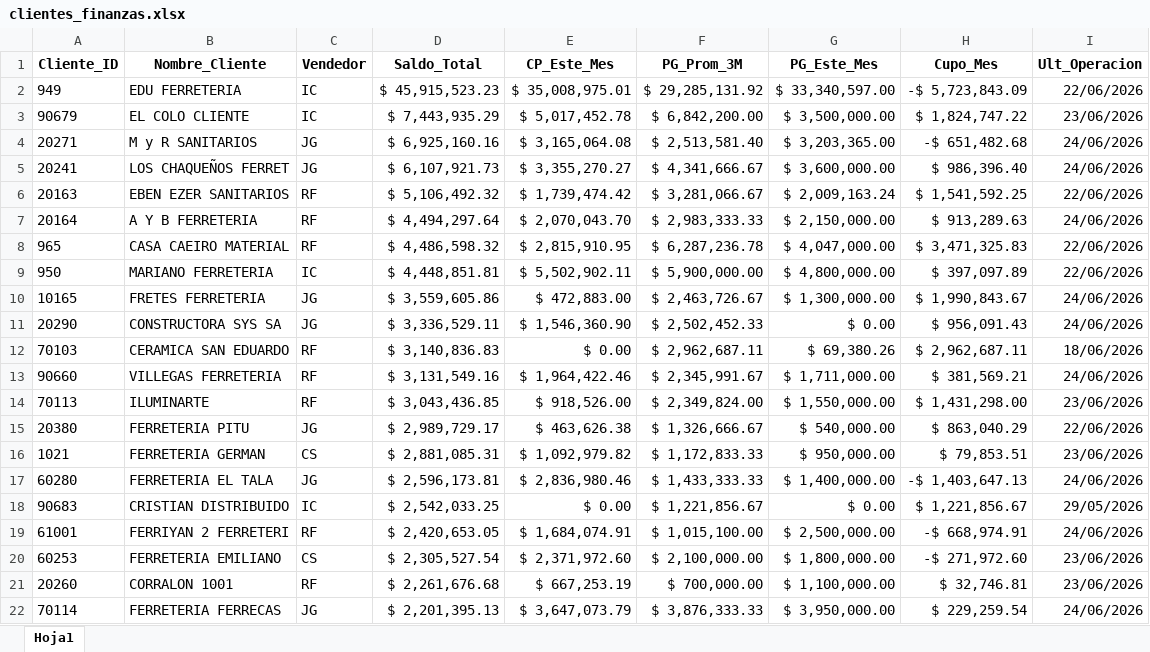
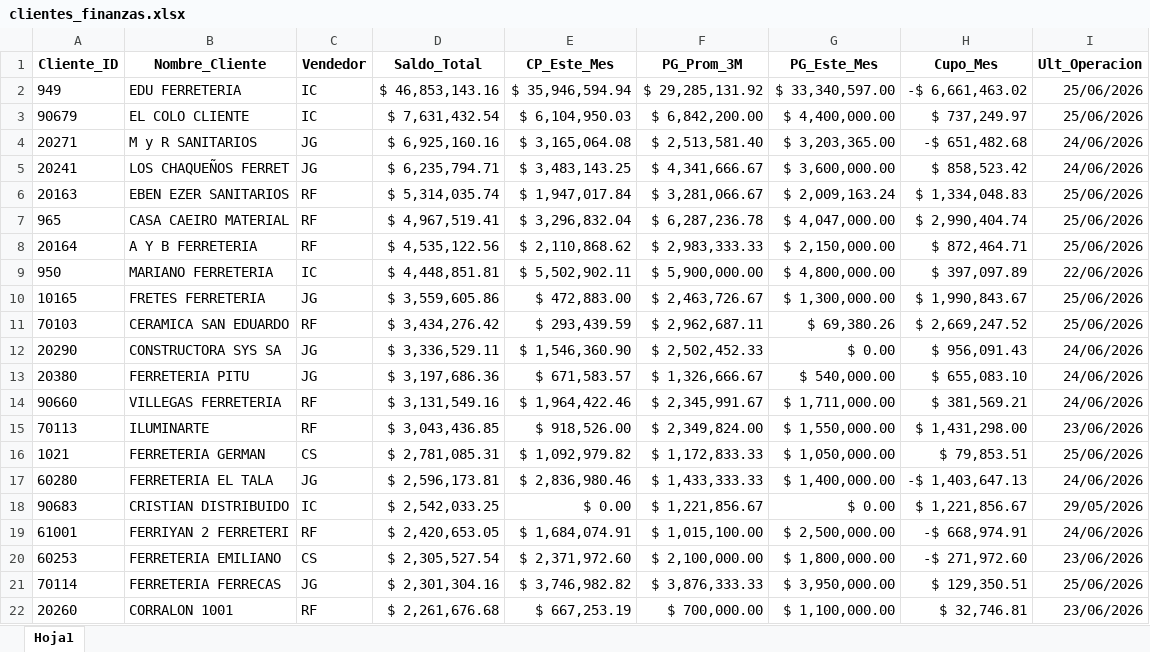
Before and after one commit to ferremax-cat/pinterest-f, an Excel workbook: excel/clientes_finanzas.xlsx, sheet Hoja1, drawn as a sheet; only a part is shown; values as stored, in another font and other column widths than the file's, no borders; removed rows and columns are numbered as before the commit, all else as after; the diff covers the shown part only; the diff names each change by its address in the sheet, - before the commit and + after, or states it on an @@ line.

```diff
--- a/excel/clientes_finanzas.xlsx (sheet Hoja1)
+++ b/excel/clientes_finanzas.xlsx (sheet Hoja1)
-D2 (Saldo_Total): $ 45,915,523.23
+D2 (Saldo_Total): $ 46,853,143.16
-E2 (CP_Este_Mes): $ 35,008,975.01
+E2 (CP_Este_Mes): $ 35,946,594.94
-H2 (Cupo_Mes): -$ 5,723,843.09
+H2 (Cupo_Mes): -$ 6,661,463.02
-I2 (Ult_Operacion): 22/06/2026
+I2 (Ult_Operacion): 25/06/2026
-D3 (Saldo_Total): $ 7,443,935.29
+D3 (Saldo_Total): $ 7,631,432.54
-E3 (CP_Este_Mes): $ 5,017,452.78
+E3 (CP_Este_Mes): $ 6,104,950.03
-G3 (PG_Este_Mes): $ 3,500,000.00
+G3 (PG_Este_Mes): $ 4,400,000.00
-H3 (Cupo_Mes): $ 1,824,747.22
+H3 (Cupo_Mes): $ 737,249.97
-I3 (Ult_Operacion): 23/06/2026
+I3 (Ult_Operacion): 25/06/2026
-D5 (Saldo_Total): $ 6,107,921.73
+D5 (Saldo_Total): $ 6,235,794.71
-E5 (CP_Este_Mes): $ 3,355,270.27
+E5 (CP_Este_Mes): $ 3,483,143.25
-H5 (Cupo_Mes): $ 986,396.40
+H5 (Cupo_Mes): $ 858,523.42
-D6 (Saldo_Total): $ 5,106,492.32
+D6 (Saldo_Total): $ 5,314,035.74
-E6 (CP_Este_Mes): $ 1,739,474.42
+E6 (CP_Este_Mes): $ 1,947,017.84
-H6 (Cupo_Mes): $ 1,541,592.25
+H6 (Cupo_Mes): $ 1,334,048.83
-I6 (Ult_Operacion): 22/06/2026
+I6 (Ult_Operacion): 25/06/2026
-row 7: 20164 | A Y B FERRETERIA | RF | $ 4,494,297.64 | $ 2,070,043.70 | $ 2,983,333.33 | $ 2,150,000.00 | $ 913,289.63 | 24/06/2026
-D7 (Saldo_Total): $ 4,486,598.32
+D7 (Saldo_Total): $ 4,967,519.41
-E7 (CP_Este_Mes): $ 2,815,910.95
+E7 (CP_Este_Mes): $ 3,296,832.04
-H7 (Cupo_Mes): $ 3,471,325.83
+H7 (Cupo_Mes): $ 2,990,404.74
-I7 (Ult_Operacion): 22/06/2026
+I7 (Ult_Operacion): 25/06/2026
+row 8: 20164 | A Y B FERRETERIA | RF | $ 4,535,122.56 | $ 2,110,868.62 | $ 2,983,333.33 | $ 2,150,000.00 | $ 872,464.71 | 25/06/2026
-I10 (Ult_Operacion): 24/06/2026
+I10 (Ult_Operacion): 25/06/2026
+row 11: 70103 | CERAMICA SAN EDUARDO | RF | $ 3,434,276.42 | $ 293,439.59 | $ 2,962,687.11 | $ 69,380.26 | $ 2,669,247.52 | 25/06/2026
-row 12: 70103 | CERAMICA SAN EDUARDO | RF | $ 3,140,836.83 | $ 0.00 | $ 2,962,687.11 | $ 69,380.26 | $ 2,962,687.11 | 18/06/2026
+row 13: 20380 | FERRETERIA PITU | JG | $ 3,197,686.36 | $ 671,583.57 | $ 1,326,666.67 | $ 540,000.00 | $ 655,083.10 | 24/06/2026
-row 15: 20380 | FERRETERIA PITU | JG | $ 2,989,729.17 | $ 463,626.38 | $ 1,326,666.67 | $ 540,000.00 | $ 863,040.29 | 22/06/2026
-D16 (Saldo_Total): $ 2,881,085.31
+D16 (Saldo_Total): $ 2,781,085.31
-G16 (PG_Este_Mes): $ 950,000.00
+G16 (PG_Este_Mes): $ 1,050,000.00
-I16 (Ult_Operacion): 23/06/2026
+I16 (Ult_Operacion): 25/06/2026
+row 21: 70114 | FERRETERIA FERRECAS | JG | $ 2,301,304.16 | $ 3,746,982.82 | $ 3,876,333.33 | $ 3,950,000.00 | $ 129,350.51 | 25/06/2026
-row 22: 70114 | FERRETERIA FERRECAS | JG | $ 2,201,395.13 | $ 3,647,073.79 | $ 3,876,333.33 | $ 3,950,000.00 | $ 229,259.54 | 24/06/2026
```
Also changed, not shown: 82 added rows, 82 removed rows, 46 moved rows and 40 edited cells elsewhere in this sheet, excel/PRODUCTOS.xlsx, imagenes_drive.xlsx, 12 other files.
